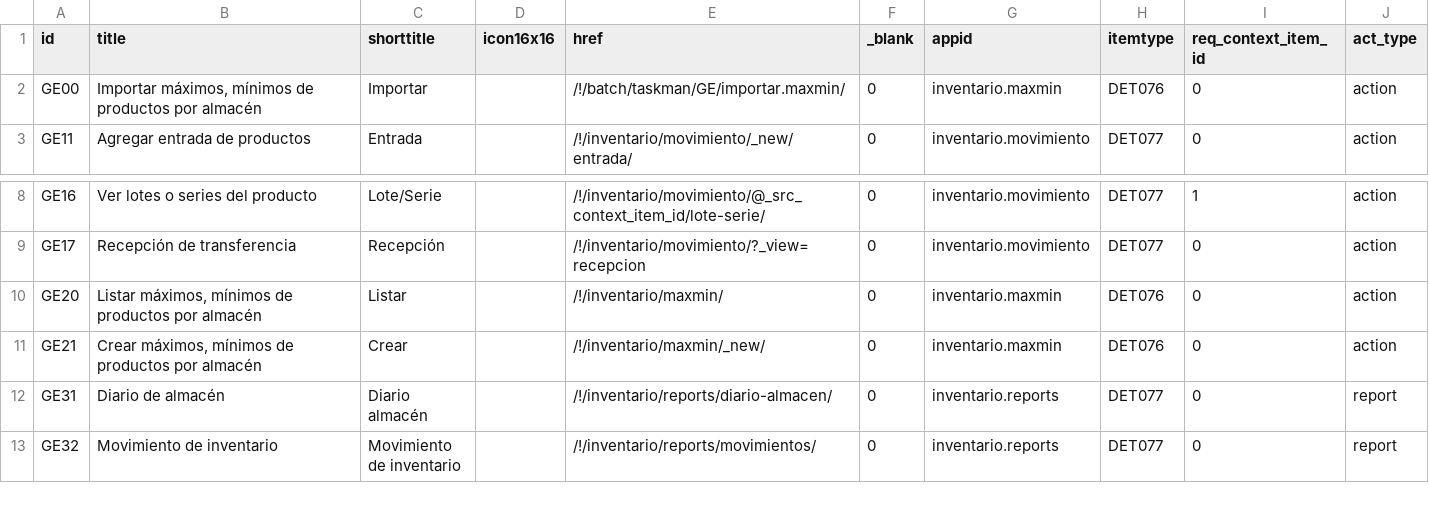
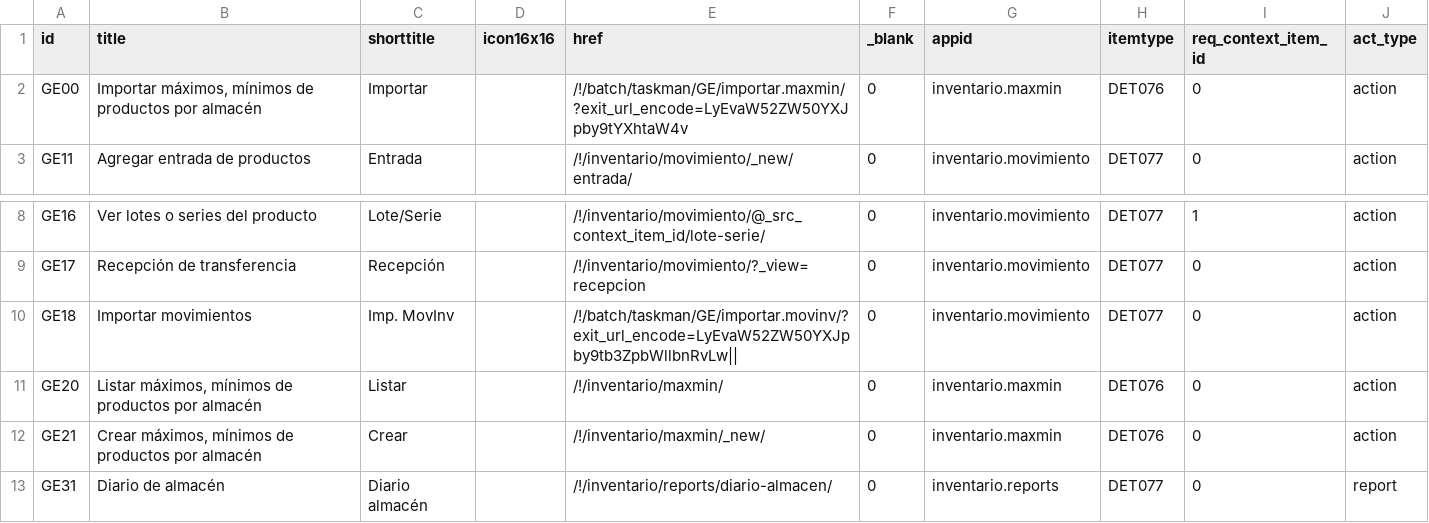
Before and after one commit to Induxsoft/movinv, a CSV file: src/inventario/_install/app_info/sys_app_item_action.csv, drawn as a sheet; only a part is shown, gaps mark what is left out; the shorter side is filled out with more unchanged rows.

Commit message:
Programas de importación de datos
- Importar movimientos

```diff
--- a/src/inventario/_install/app_info/sys_app_item_action.csv
+++ b/src/inventario/_install/app_info/sys_app_item_action.csv
@@ -1,3 +1,3 @@
 id,title,shorttitle,icon16x16,href,_blank,appid,itemtype,req_context_item_id,act_type
-GE00,"Importar máximos, mínimos de productos por almacén",Importar,,/!/batch/taskman/GE/importar.maxmin/,0,inventario.maxmin,DET076,0,action
+GE00,"Importar máximos, mínimos de productos por almacén",Importar,,/!/batch/taskman/GE/importar.maxmin/?exit_url_encode=LyEvaW52ZW50YXJpby9tYXhtaW4v,0,inventario.maxmin,DET076,0,action
 GE11,Agregar entrada de productos,Entrada,,/!/inventario/movimiento/_new/entrada/,0,inventario.movimiento,DET077,0,action
@@ -9,2 +9,3 @@ GE16,Ver lotes o series del producto,Lote/Serie,,/!/inventario/movimiento/@_src_
 GE17,Recepción de transferencia,Recepción,,/!/inventario/movimiento/?_view=recepcion,0,inventario.movimiento,DET077,0,action
+GE18,Importar movimientos,Imp. MovInv,,/!/batch/taskman/GE/importar.movinv/?exit_url_encode=LyEvaW52ZW50YXJpby9tb3ZpbWllbnRvLw||,0,inventario.movimiento,DET077,0,action
 GE20,"Listar máximos, mínimos de productos por almacén",Listar,,/!/inventario/maxmin/,0,inventario.maxmin,DET076,0,action
```
Also changed, not shown: 2 other files.
